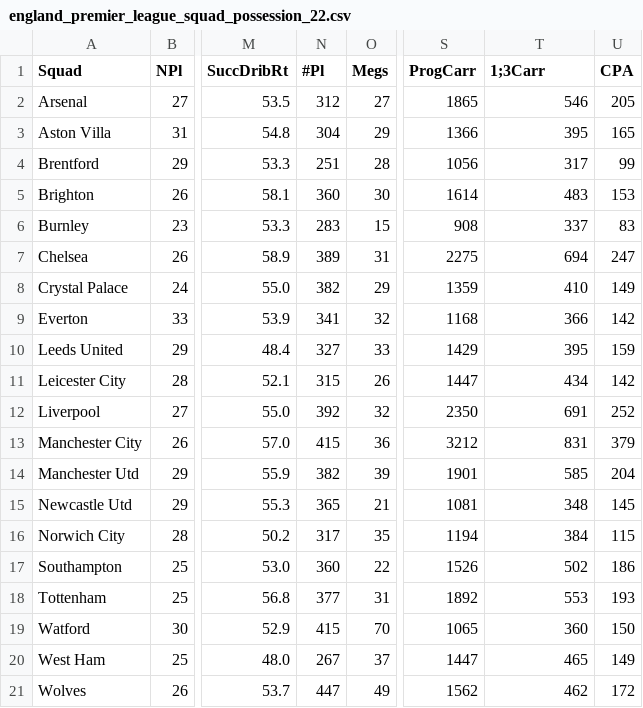
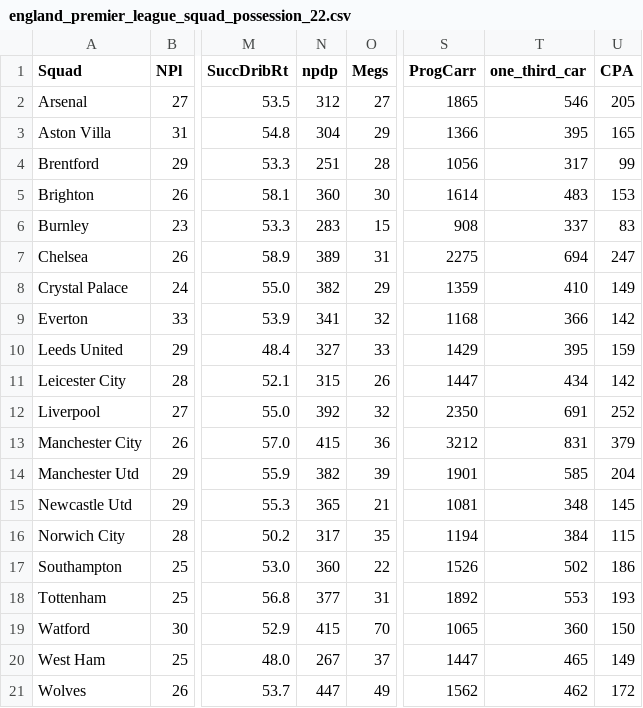
Before and after one commit to xrander/EPL-2021-22-team-analysis, a CSV file: EPL_data/england_premier_league_squad_possession_22.csv, drawn as a sheet; only a part is shown, gaps mark what is left out; the diff names each change by its address in the sheet, - before the commit and + after, or states it on an @@ line.

```diff
--- a/EPL_data/england_premier_league_squad_possession_22.csv
+++ b/EPL_data/england_premier_league_squad_possession_22.csv
-N1: #Pl
+N1: npdp
-T1: 1;3Carr
+T1: one_third_car
```
Also changed, not shown: EPL_data/england_premier_league_squad_defensive_actions_22.csv, EPL_data/england_premier_league_squad_goalkeeping_22.csv, 4 other files.
